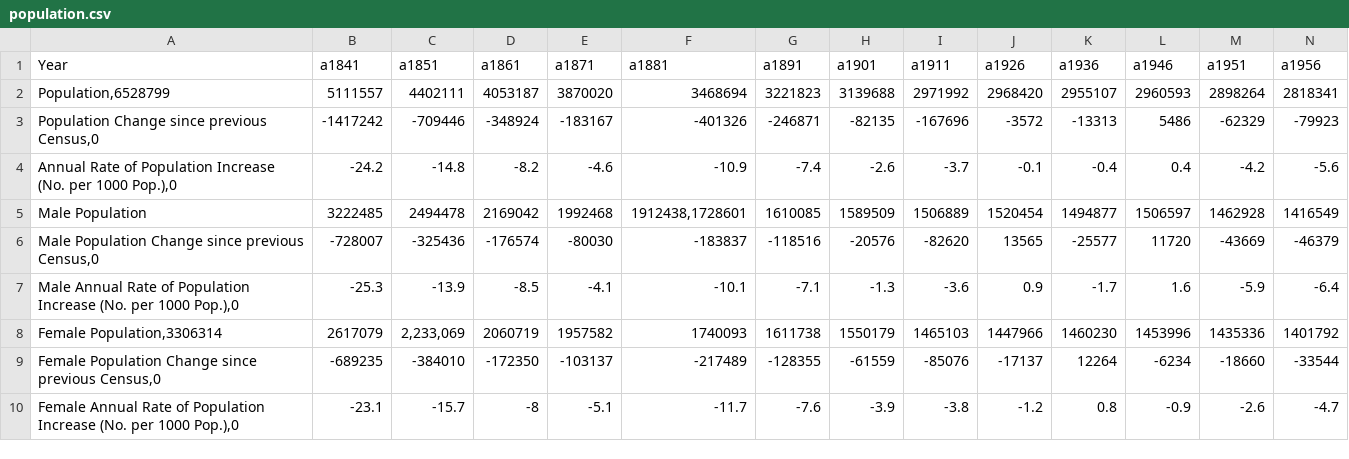
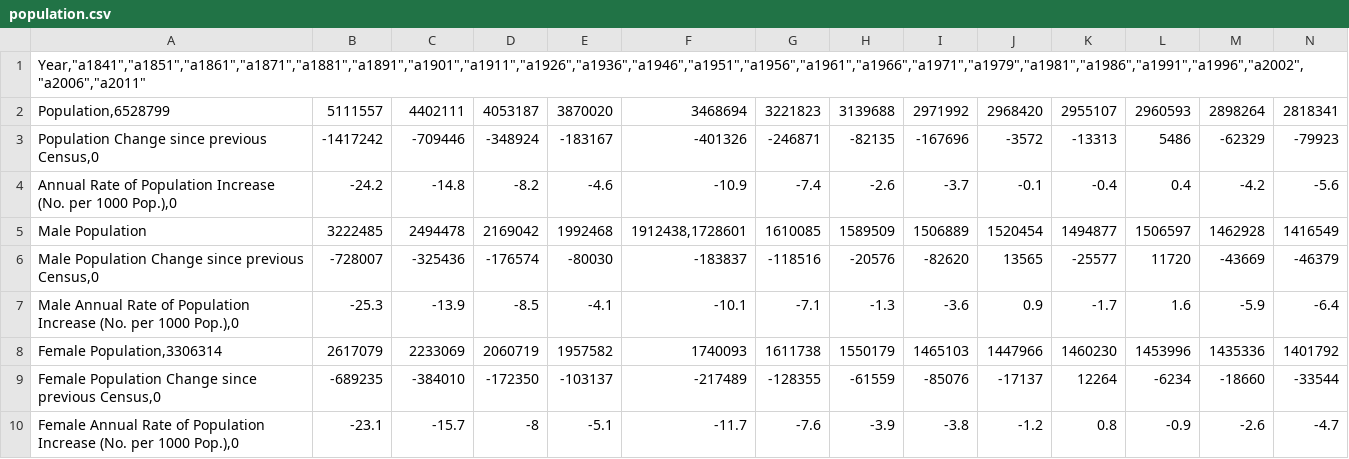
Before and after one commit to nareik90/linked_data_proj, a CSV file: DataSets/population.csv, drawn as a sheet; only a part is shown; removed rows and columns are numbered as before the commit, all else as after; rows hold the shown columns only; the diff names each change by its address in the sheet, - before the commit and + after, or states it on an @@ line.

Commit message:
Update population.csv

```diff
--- a/DataSets/population.csv
+++ b/DataSets/population.csv
-row 1: Year | a1841 | a1851 | a1861 | a1871 | a1881 | a1891 | a1901 | a1911 | a1926 | a1936 | a1946 | a1951 | a1956
+row 1: Year,"a1841","a1851","a1861","a1871","a1881","a1891","a1901","a1911","a1926","a1936","a1946","a1951","a1956","a1961","a1966","a1971","a1979","a1981","a1986","a1991","a1996","a2002","a2006","a2011"
-C8: 2,233,069
+C8: 2233069
```
